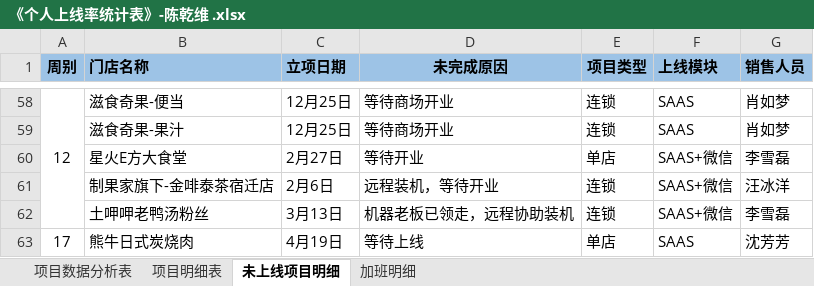
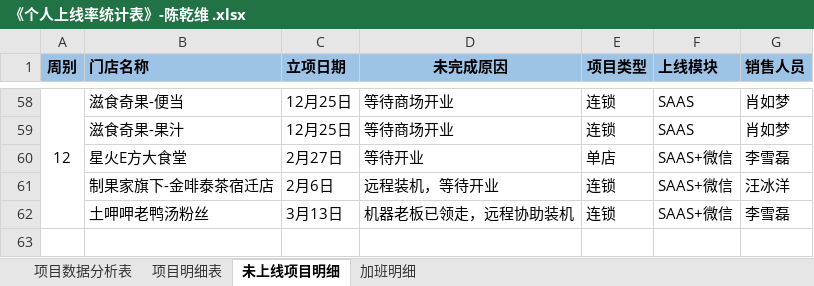
Before and after one commit to zhanglei601396810/NanJing, an Excel workbook: 周数据/《个人上线率统计表》-陈乾维 .xlsx, sheet 未上线项目明细, drawn as a sheet; only a part is shown, gaps mark what is left out; values as stored, in another font and other column widths than the file's, no borders; the diff names each change by its address in the sheet, - before the commit and + after, or states it on an @@ line.

```diff
--- a/周数据/《个人上线率统计表》-陈乾维 .xlsx (sheet 未上线项目明细)
+++ b/周数据/《个人上线率统计表》-陈乾维 .xlsx (sheet 未上线项目明细)
-row 63: 17 | 熊牛日式炭烧肉 | 4月19日 | 等待上线 | 单店 | SAAS | 沈芳芳
```
Also changed, not shown: sheet 项目明细表, sheet 项目数据分析表.
